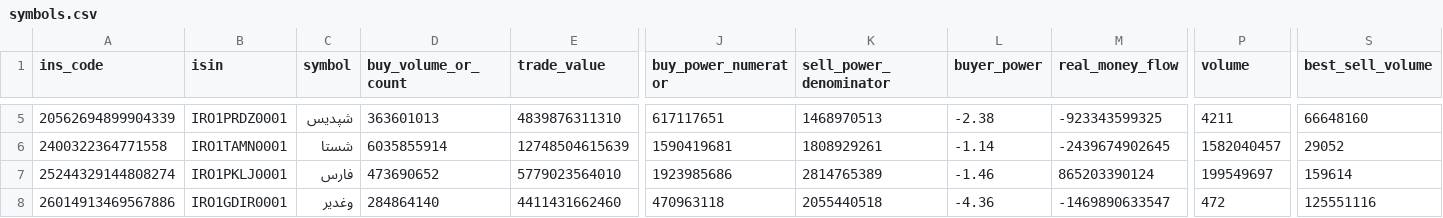
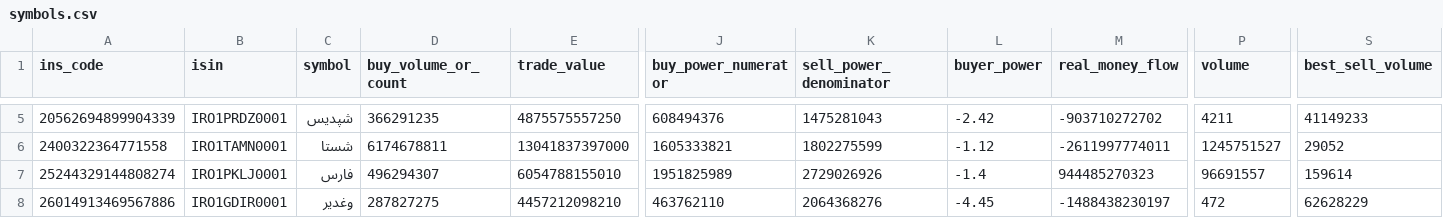
Before and after one commit to mohammadbayati/Iran-Stock-Ai-System, a CSV file: data/symbols.csv, drawn as a sheet; only a part is shown, gaps mark what is left out; the diff covers the shown part only; the diff names each change by its address in the sheet, - before the commit and + after, or states it on an @@ line.

```diff
--- a/data/symbols.csv
+++ b/data/symbols.csv
-D5 (buy_volume_or_count): 363601013
+D5 (buy_volume_or_count): 366291235
-E5 (trade_value): 4839876311310
+E5 (trade_value): 4875575557250
-J5 (buy_power_numerator): 617117651
+J5 (buy_power_numerator): 608494376
-K5 (sell_power_denominator): 1468970513
+K5 (sell_power_denominator): 1475281043
-L5 (buyer_power): -2.38
+L5 (buyer_power): -2.42
-M5 (real_money_flow): -923343599325
+M5 (real_money_flow): -903710272702
-S5 (best_sell_volume): 66648160
+S5 (best_sell_volume): 41149233
-D6 (buy_volume_or_count): 6035855914
+D6 (buy_volume_or_count): 6174678811
-E6 (trade_value): 12748504615639
+E6 (trade_value): 13041837397000
-J6 (buy_power_numerator): 1590419681
+J6 (buy_power_numerator): 1605333821
-K6 (sell_power_denominator): 1808929261
+K6 (sell_power_denominator): 1802275599
-L6 (buyer_power): -1.14
+L6 (buyer_power): -1.12
-M6 (real_money_flow): -2439674902645
+M6 (real_money_flow): -2611997774011
-P6 (volume): 1582040457
+P6 (volume): 1245751527
-D7 (buy_volume_or_count): 473690652
+D7 (buy_volume_or_count): 496294307
-E7 (trade_value): 5779023564010
+E7 (trade_value): 6054788155010
-J7 (buy_power_numerator): 1923985686
+J7 (buy_power_numerator): 1951825989
-K7 (sell_power_denominator): 2814765389
+K7 (sell_power_denominator): 2729026926
-L7 (buyer_power): -1.46
+L7 (buyer_power): -1.4
-M7 (real_money_flow): 865203390124
+M7 (real_money_flow): 944485270323
-P7 (volume): 199549697
+P7 (volume): 96691557
-D8 (buy_volume_or_count): 284864140
+D8 (buy_volume_or_count): 287827275
-E8 (trade_value): 4411431662460
+E8 (trade_value): 4457212098210
-J8 (buy_power_numerator): 470963118
+J8 (buy_power_numerator): 463762110
-K8 (sell_power_denominator): 2055440518
+K8 (sell_power_denominator): 2064368276
-L8 (buyer_power): -4.36
+L8 (buyer_power): -4.45
-M8 (real_money_flow): -1469890633547
+M8 (real_money_flow): -1488438230197
-S8 (best_sell_volume): 125551116
+S8 (best_sell_volume): 62628229
```
Also changed, not shown: 151 edited cells elsewhere in this file, output/top10_initial.csv, 1 other file.
